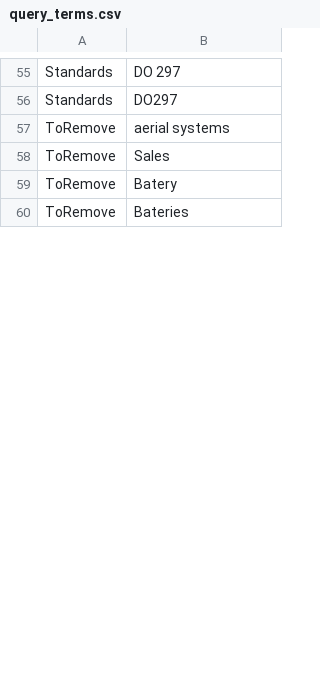
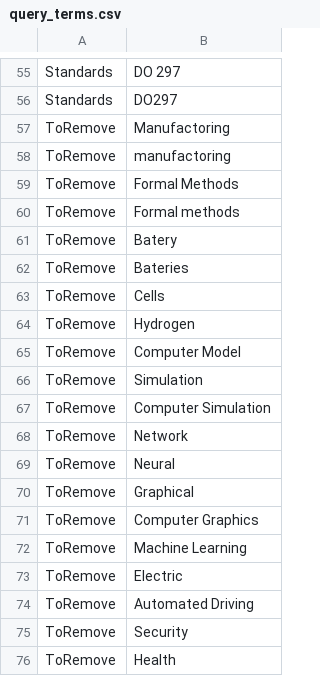
Before and after one commit to zemacedo99/Replication-Package, a CSV file: src/queries/query_terms.csv, drawn as a sheet; only a part is shown, gaps mark what is left out; the diff covers the shown part only.

Commit message:
Improve Search Terms

```diff
--- a/src/queries/query_terms.csv
+++ b/src/queries/query_terms.csv
@@ -56,5 +56,21 @@ Standards,DO 297
 Standards,DO297
-ToRemove,aerial systems
-ToRemove,Sales
+ToRemove,Manufactoring
+ToRemove,manufactoring
+ToRemove,Formal Methods
+ToRemove,Formal methods
 ToRemove,Batery
 ToRemove,Bateries
+ToRemove,Cells
+ToRemove,Hydrogen
+ToRemove,Computer Model
+ToRemove,Simulation
+ToRemove,Computer Simulation
+ToRemove,Network
+ToRemove,Neural
+ToRemove,Graphical
+ToRemove,Computer Graphics
+ToRemove,Machine Learning
+ToRemove,Electric
+ToRemove,Automated Driving
+ToRemove,Security
+ToRemove,Health
```
Also changed, not shown: 12 added rows and 1 edited cell elsewhere in this file, 2 other files.
